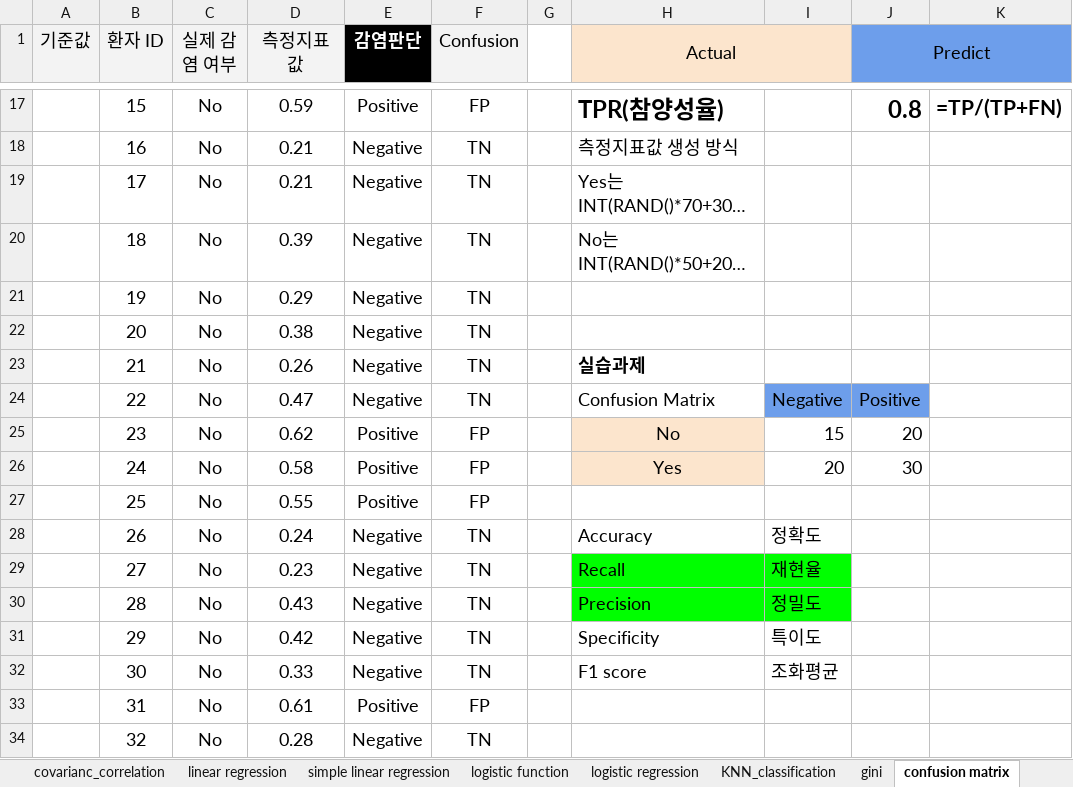
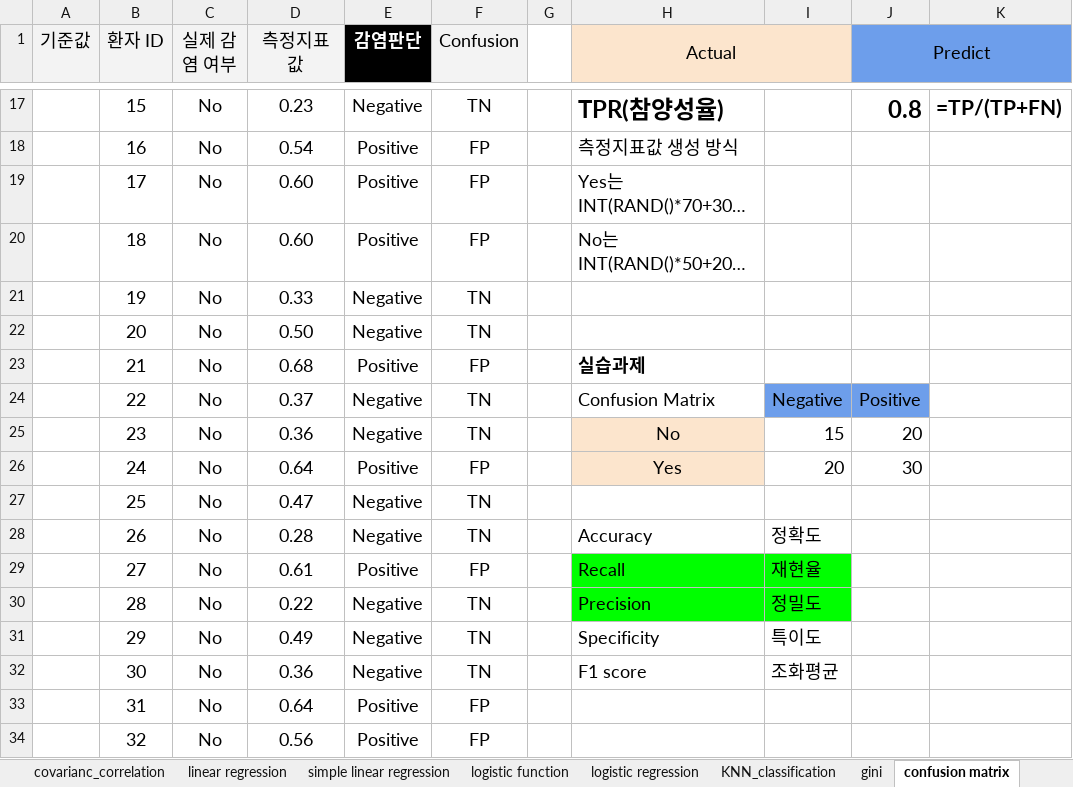
Before and after one commit to ancestor9/ADSP-Crash-Course, an Excel workbook: ADSP_계산문제.xlsx, sheet confusion matrix, drawn as a sheet; only a part is shown, gaps mark what is left out; long unchanged cells end in …; values as stored, in another font and other column widths than the file's, no borders; the diff covers the shown part only; the diff names each change by its address in the sheet, - before the commit and + after, or states it on an @@ line.

```diff
--- a/ADSP_계산문제.xlsx (sheet confusion matrix)
+++ b/ADSP_계산문제.xlsx (sheet confusion matrix)
-D17 (측정지표값): 0.59
+D17 (측정지표값): 0.23
-E17 (감염판단): Positive
+E17 (감염판단): Negative
-F17 (Confusion): FP
+F17 (Confusion): TN
-D18 (측정지표값): 0.21
+D18 (측정지표값): 0.54
-E18:E20 (감염판단): Negative
+E18:E20 (감염판단): Positive
-F18:F20 (Confusion): TN
+F18:F20 (Confusion): FP
-D19 (측정지표값): 0.21
+D19 (측정지표값): 0.60
-D20 (측정지표값): 0.39
+D20 (측정지표값): 0.60
-D21 (측정지표값): 0.29
+D21 (측정지표값): 0.33
-D22 (측정지표값): 0.38
+D22 (측정지표값): 0.50
-D23 (측정지표값): 0.26
+D23 (측정지표값): 0.68
-E23 (감염판단): Negative
+E23 (감염판단): Positive
-F23 (Confusion): TN
+F23 (Confusion): FP
-D24 (측정지표값): 0.47
+D24 (측정지표값): 0.37
-D25 (측정지표값): 0.62
+D25 (측정지표값): 0.36
-E25 (감염판단): Positive
+E25 (감염판단): Negative
-F25 (Confusion): FP
+F25 (Confusion): TN
-D26 (측정지표값): 0.58
+D26 (측정지표값): 0.64
-D27 (측정지표값): 0.55
+D27 (측정지표값): 0.47
-E27 (감염판단): Positive
+E27 (감염판단): Negative
-F27 (Confusion): FP
+F27 (Confusion): TN
-D28 (측정지표값): 0.24
+D28 (측정지표값): 0.28
-D29 (측정지표값): 0.23
+D29 (측정지표값): 0.61
-E29 (감염판단): Negative
+E29 (감염판단): Positive
-F29 (Confusion): TN
+F29 (Confusion): FP
-D30 (측정지표값): 0.43
+D30 (측정지표값): 0.22
-D31 (측정지표값): 0.42
+D31 (측정지표값): 0.49
-D32 (측정지표값): 0.33
+D32 (측정지표값): 0.36
-D33 (측정지표값): 0.61
+D33 (측정지표값): 0.64
-D34 (측정지표값): 0.28
+D34 (측정지표값): 0.56
-E34 (감염판단): Negative
+E34 (감염판단): Positive
-F34 (Confusion): TN
+F34 (Confusion): FP
```
Also changed, not shown: 46 edited cells elsewhere in this sheet, sheet log loss plot, sheet gini, sheet covarianc_correlation, charts or pictures.
